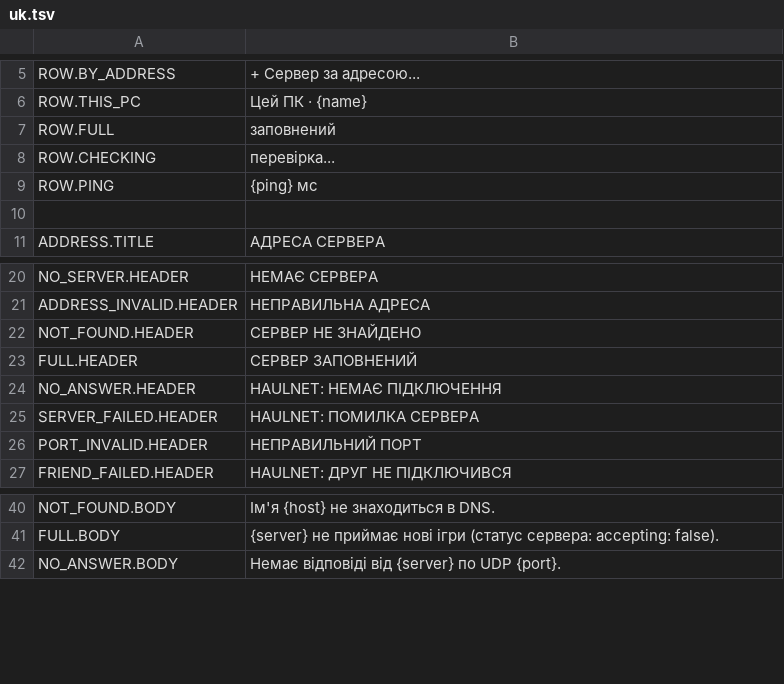
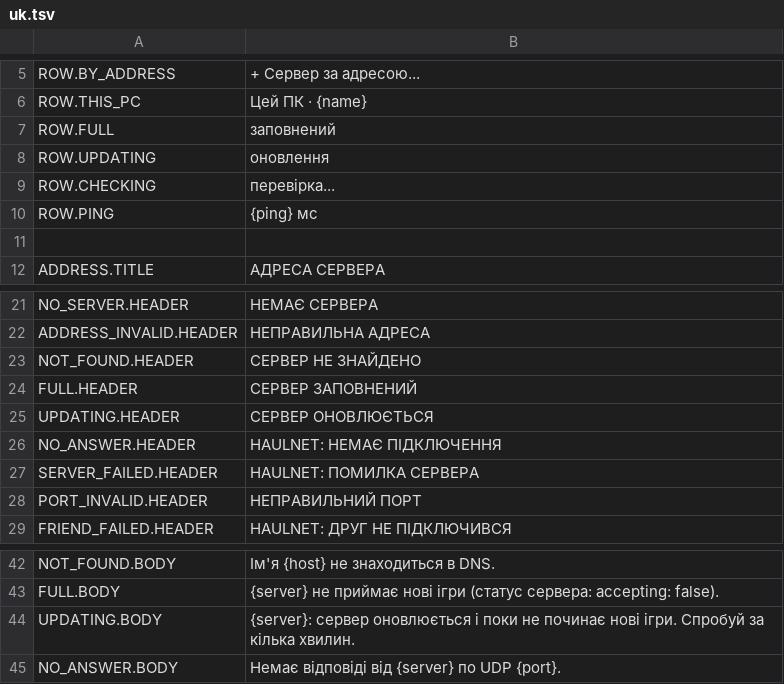
Before and after one commit to haulnet/haulnet-repo, a TSV file: mod/Haulnet/Localization/uk.tsv, drawn as a sheet; only a part is shown, gaps mark what is left out.

```diff
--- a/mod/Haulnet/Localization/uk.tsv
+++ b/mod/Haulnet/Localization/uk.tsv
@@ -7,2 +7,3 @@ ROW.THIS_PC	Цей ПК · {name}
 ROW.FULL	заповнений
+ROW.UPDATING	оновлення
 ROW.CHECKING	перевірка...
@@ -23,2 +24,3 @@ NOT_FOUND.HEADER	СЕРВЕР НЕ ЗНАЙДЕНО
 FULL.HEADER	СЕРВЕР ЗАПОВНЕНИЙ
+UPDATING.HEADER	СЕРВЕР ОНОВЛЮЄТЬСЯ
 NO_ANSWER.HEADER	HAULNET: НЕМАЄ ПІДКЛЮЧЕННЯ
@@ -41,2 +43,3 @@ NOT_FOUND.BODY	Ім'я {host} не знаходиться в DNS.
 FULL.BODY	{server} не приймає нові ігри (статус сервера: accepting: false).
+UPDATING.BODY	{server}: сервер оновлюється і поки не починає нові ігри. Спробуй за кілька хвилин.
 NO_ANSWER.BODY	Немає відповіді від {server} по UDP {port}.
```
Also changed, not shown: mod/Haulnet/Localization/en.tsv, mod/Haulnet/Localization/ru.tsv, 6 other files.
